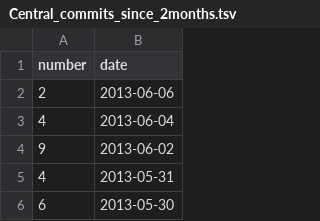
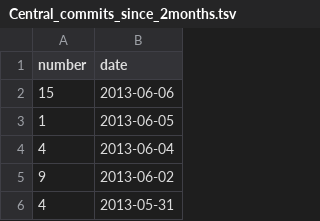
Before and after one commit to hoaproject/Static, a TSV file: Data/Central_commits_since_2months.tsv, drawn as a sheet; only a part is shown; the shorter side is filled out with more unchanged rows.

Commit message:
[auto] Update data.

```diff
--- a/Data/Central_commits_since_2months.tsv
+++ b/Data/Central_commits_since_2months.tsv
@@ -1,3 +1,4 @@
 number	date
-2	2013-06-06
+15	2013-06-06
+1	2013-06-05
 4	2013-06-04
```
